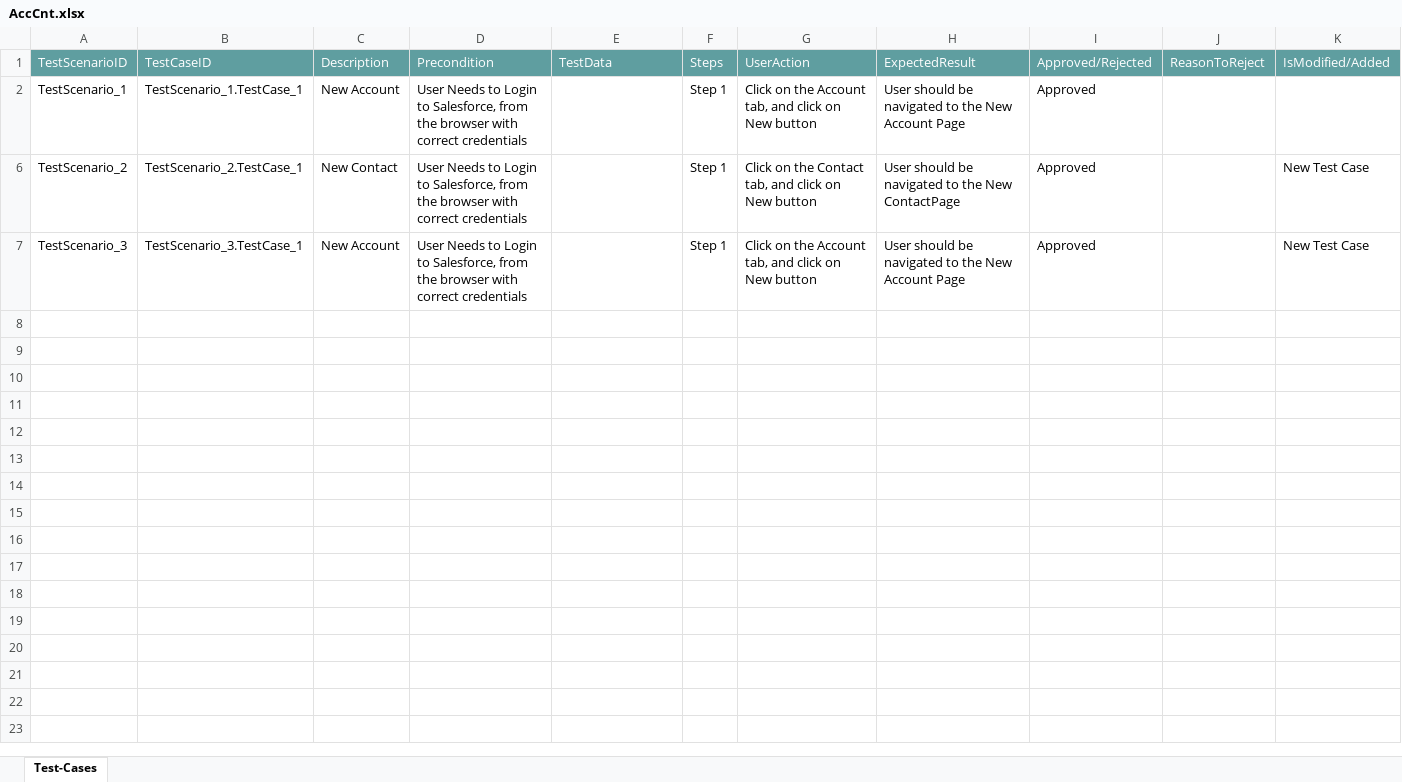
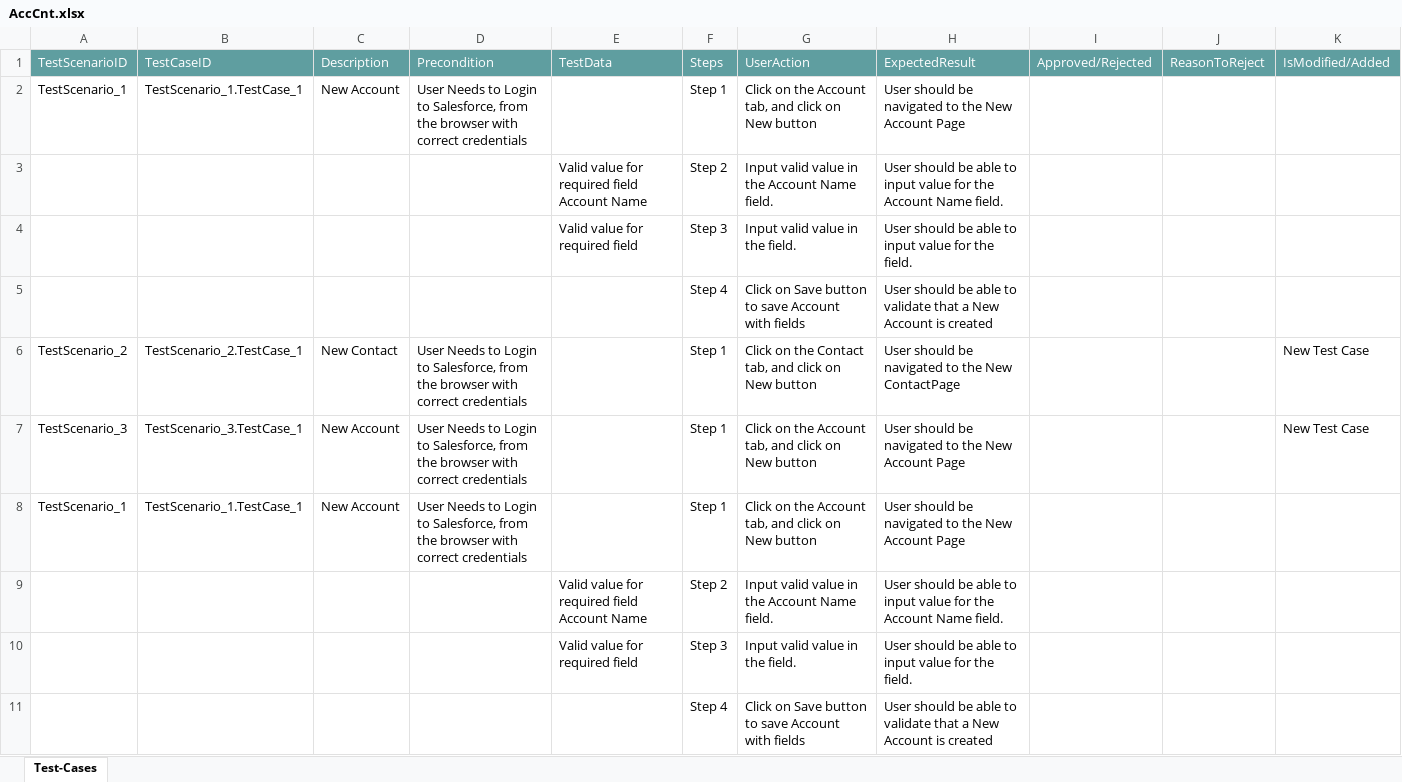
Before and after one commit to ShaikMohamedIrfan/creatiee, an Excel workbook: AccCnt.xlsx, sheet Test-Cases, drawn as a sheet; only a part is shown; values as stored, in another font and other column widths than the file's, no borders; table styles not drawn; the diff covers the shown part only; the diff names each change by its address in the sheet, - before the commit and + after, or states it on an @@ line.

Commit message:
Initial Commit for Verification of Test cases

```diff
--- a/AccCnt.xlsx (sheet Test-Cases)
+++ b/AccCnt.xlsx (sheet Test-Cases)
-I2: Approved
+I2: (empty)
@@ row 3 unhidden:  |  |  |  | Valid value for required field Account Name | Step 2 | Input valid value in the Account Name field. | User should be able to input value for the Account Name field. @@
@@ row 4 unhidden:  |  |  |  | Valid value for required field | Step 3 | Input valid value in the field. | User should be able to input value for the field. @@
@@ row 5 unhidden:  |  |  |  |  | Step 4 | Click on Save button to save Account with fields | User should be able to validate that a New Account is created @@
-I6:I7: Approved
+I6:I7: (empty)
+row 8: TestScenario_1 | TestScenario_1.TestCase_1 | New Account | User Needs to Login to Salesforce, from the browser with correct credentials |  | Step 1 | Click on the Account tab, and click on New button | User should be navigated to the New Account Page
@@ row 9 unhidden:  |  |  |  | Valid value for required field Account Name | Step 2 | Input valid value in the Account Name field. | User should be able to input value for the Account Name field. @@
@@ row 10 unhidden:  |  |  |  | Valid value for required field | Step 3 | Input valid value in the field. | User should be able to input value for the field. @@
@@ row 11 unhidden:  |  |  |  |  | Step 4 | Click on Save button to save Account with fields | User should be able to validate that a New Account is created @@
```
Also changed, not shown: 20 added rows and 4 hidden or unhidden rows elsewhere in this sheet.
